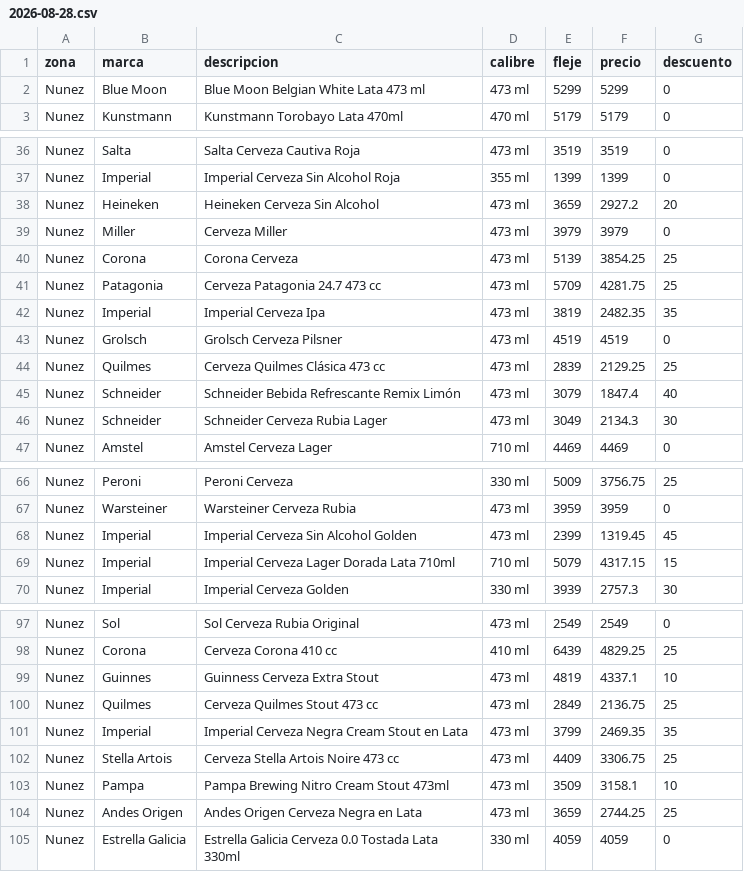
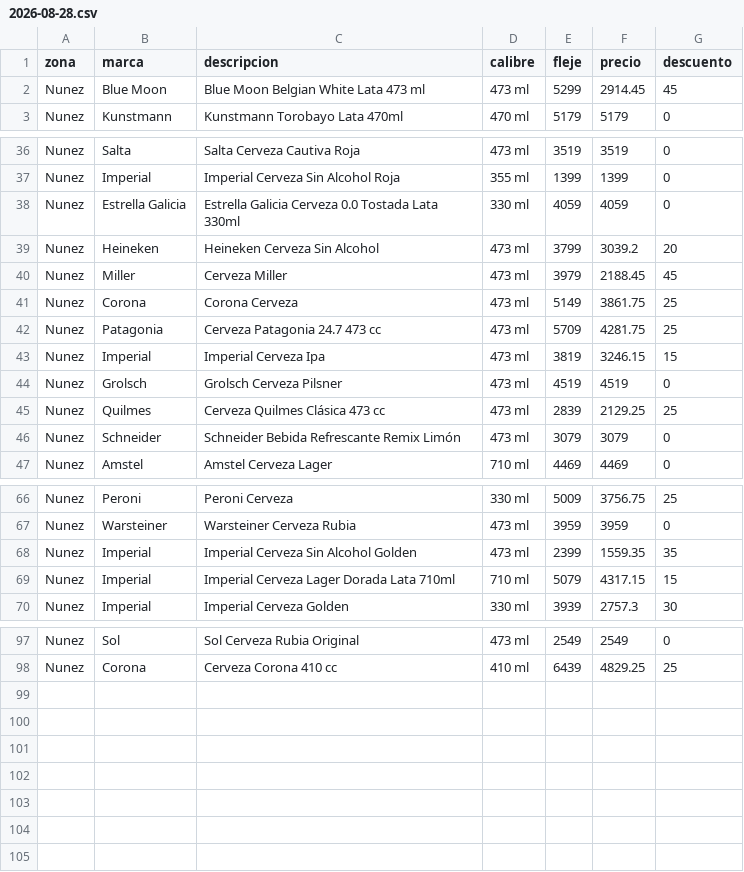
Before and after one commit to ramiro2004mazur-coder/rappi-nunez, a CSV file: data/raw/2026-08-28.csv, drawn as a sheet; only a part is shown, gaps mark what is left out; the diff covers the shown part only.

```diff
--- a/data/raw/2026-08-28.csv
+++ b/data/raw/2026-08-28.csv
@@ -1,3 +1,3 @@
 zona;marca;descripcion;calibre;fleje;precio;descuento
-Nunez;Blue Moon;Blue Moon Belgian White Lata 473 ml;473 ml;5299;5299;0
+Nunez;Blue Moon;Blue Moon Belgian White Lata 473 ml;473 ml;5299;2914.45;45
 Nunez;Kunstmann;Kunstmann Torobayo Lata 470ml;470 ml;5179;5179;0
@@ -37,11 +37,11 @@ Nunez;Salta;Salta Cerveza Cautiva Roja;473 ml;3519;3519;0
 Nunez;Imperial;Imperial Cerveza Sin Alcohol Roja;355 ml;1399;1399;0
-Nunez;Heineken;Heineken Cerveza Sin Alcohol;473 ml;3659;2927.2;20
-Nunez;Miller;Cerveza Miller;473 ml;3979;3979;0
-Nunez;Corona;Corona Cerveza;473 ml;5139;3854.25;25
+Nunez;Estrella Galicia;Estrella Galicia Cerveza 0.0 Tostada Lata 330ml;330 ml;4059;4059;0
+Nunez;Heineken;Heineken Cerveza Sin Alcohol;473 ml;3799;3039.2;20
+Nunez;Miller;Cerveza Miller;473 ml;3979;2188.45;45
+Nunez;Corona;Corona Cerveza;473 ml;5149;3861.75;25
 Nunez;Patagonia;Cerveza Patagonia 24.7 473 cc;473 ml;5709;4281.75;25
-Nunez;Imperial;Imperial Cerveza Ipa;473 ml;3819;2482.35;35
+Nunez;Imperial;Imperial Cerveza Ipa;473 ml;3819;3246.15;15
 Nunez;Grolsch;Grolsch Cerveza Pilsner;473 ml;4519;4519;0
 Nunez;Quilmes;Cerveza Quilmes Clásica 473 cc;473 ml;2839;2129.25;25
-Nunez;Schneider;Schneider Bebida Refrescante Remix Limón;473 ml;3079;1847.4;40
-Nunez;Schneider;Schneider Cerveza Rubia Lager;473 ml;3049;2134.3;30
+Nunez;Schneider;Schneider Bebida Refrescante Remix Limón;473 ml;3079;3079;0
 Nunez;Amstel;Amstel Cerveza Lager;710 ml;4469;4469;0
@@ -67,3 +67,3 @@ Nunez;Peroni;Peroni Cerveza;330 ml;5009;3756.75;25
 Nunez;Warsteiner;Warsteiner Cerveza Rubia;473 ml;3959;3959;0
-Nunez;Imperial;Imperial Cerveza Sin Alcohol Golden;473 ml;2399;1319.45;45
+Nunez;Imperial;Imperial Cerveza Sin Alcohol Golden;473 ml;2399;1559.35;35
 Nunez;Imperial;Imperial Cerveza Lager Dorada Lata 710ml;710 ml;5079;4317.15;15
@@ -98,8 +98 @@ Nunez;Sol;Sol Cerveza Rubia Original;473 ml;2549;2549;0
 Nunez;Corona;Cerveza Corona 410 cc;410 ml;6439;4829.25;25
-Nunez;Guinnes;Guinness Cerveza Extra Stout;473 ml;4819;4337.1;10
-Nunez;Quilmes;Cerveza Quilmes Stout 473 cc;473 ml;2849;2136.75;25
-Nunez;Imperial;Imperial Cerveza Negra Cream Stout en Lata;473 ml;3799;2469.35;35
-Nunez;Stella Artois;Cerveza Stella Artois Noire 473 cc;473 ml;4409;3306.75;25
-Nunez;Pampa;Pampa Brewing Nitro Cream Stout 473ml;473 ml;3509;3158.1;10
-Nunez;Andes Origen;Andes Origen Cerveza Negra en Lata;473 ml;3659;2744.25;25
-Nunez;Estrella Galicia;Estrella Galicia Cerveza 0.0 Tostada Lata 330ml;330 ml;4059;4059;0
```
Also changed, not shown: 2 moved rows and 12 edited cells elsewhere in this file, 2 other files.
